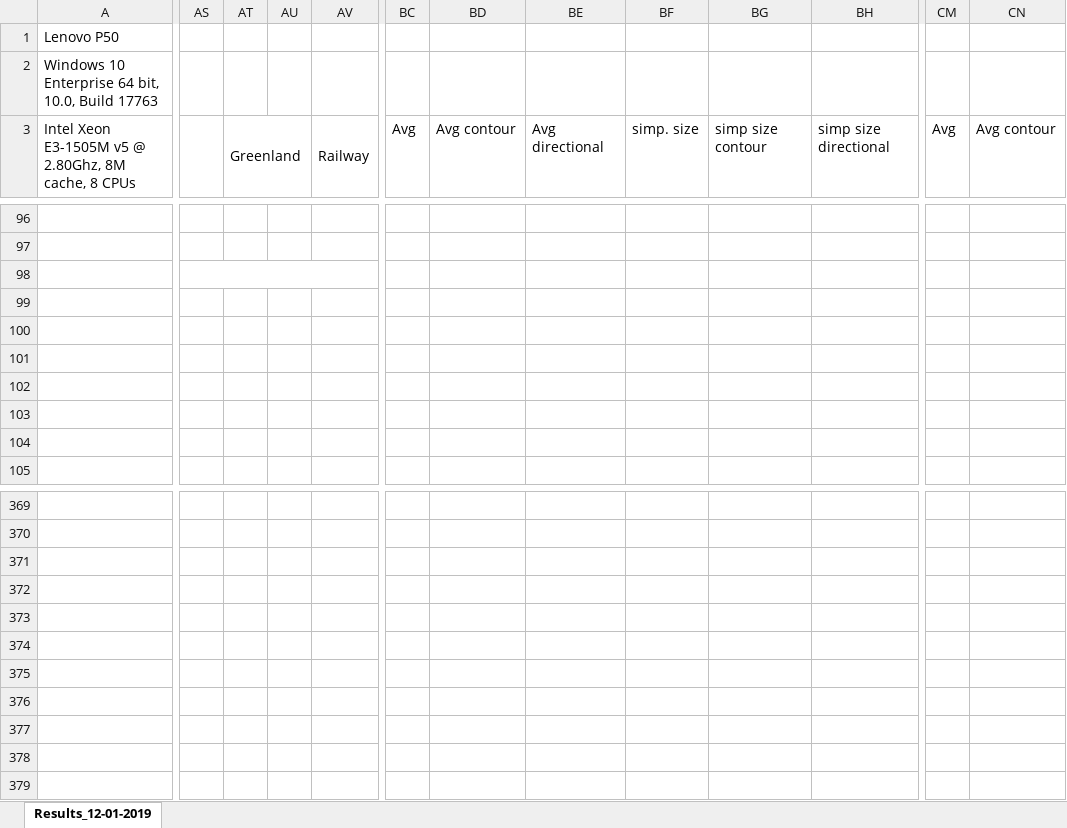
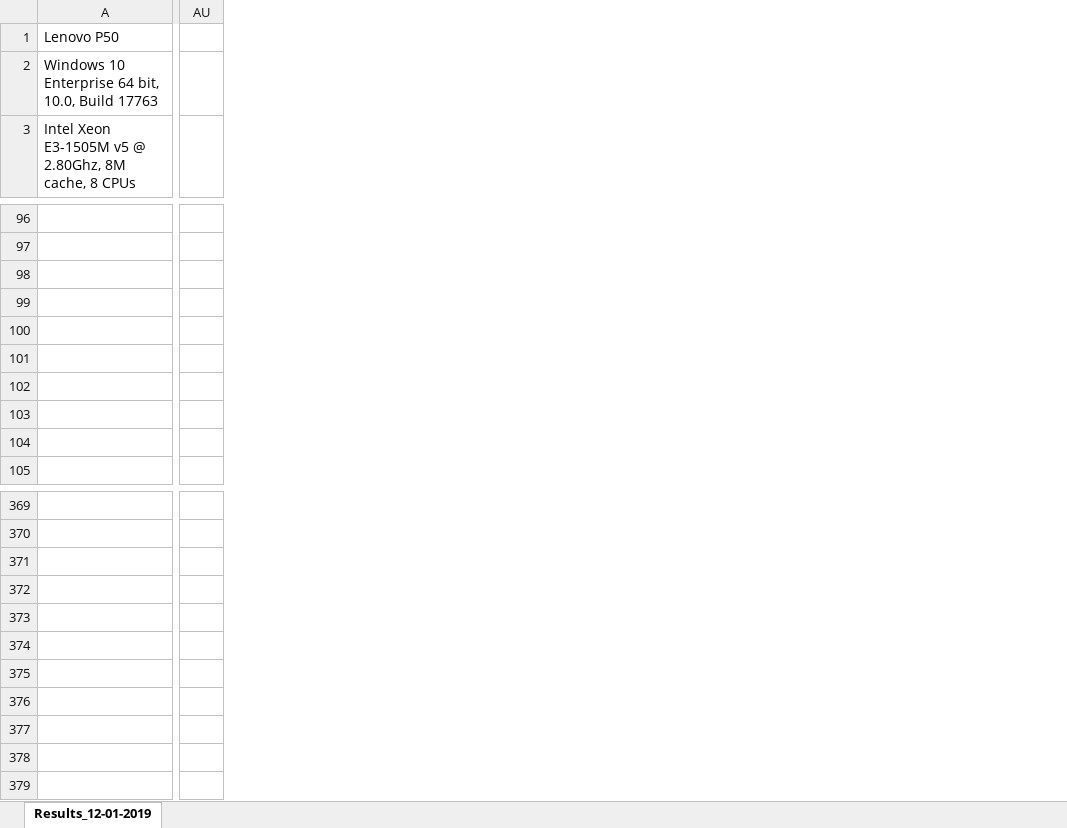
Before and after one commit to WimReddingius/MultiScaleTrajectories, an Excel workbook: Experiments/experimental_results.xlsx, sheet Results_12-01-2019, drawn as a sheet; only a part is shown, gaps mark what is left out; values as stored, in another font and other column widths than the file's, no cell formats; charts and pictures not drawn; removed rows and columns are numbered as before the commit, all else as after; the diff covers the shown part only; the diff names each change by its address in the sheet, - before the commit and + after, or states it on an @@ line.

Commit message:
Updated experiments

```diff
--- a/Experiments/experimental_results.xlsx (sheet Results_12-01-2019)
+++ b/Experiments/experimental_results.xlsx (sheet Results_12-01-2019)
-column AS, empty
-column AT, row 3: Greenland
-column AU, empty
-column AV, row 3: Railway
-column BC, row 3: Avg
-column BD, row 3: Avg contour
-column BE, row 3: Avg directional
-column BF, row 3: simp. size
-column BG, row 3: simp size contour
-column BH, row 3: simp size directional
+column AU, empty
-column CM, row 3: Avg
-column CN, row 3: Avg contour
```
Also changed, not shown: 6 added rows, 6 removed rows, 2 added columns, 29 removed columns, 799 edited cells and merged cells elsewhere in this sheet, cell formats, charts or pictures.
